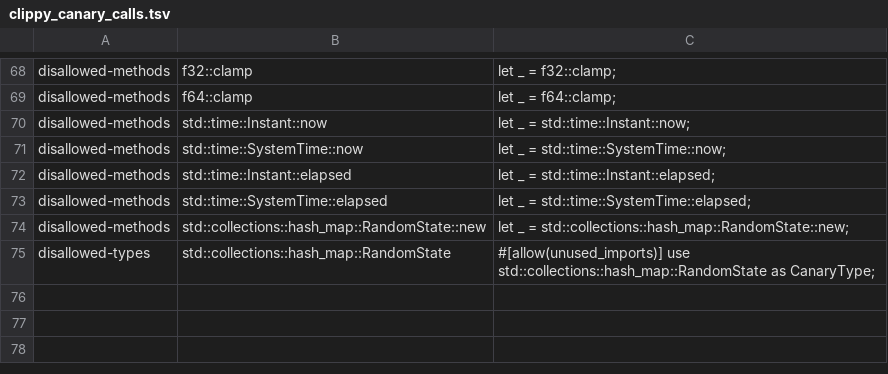
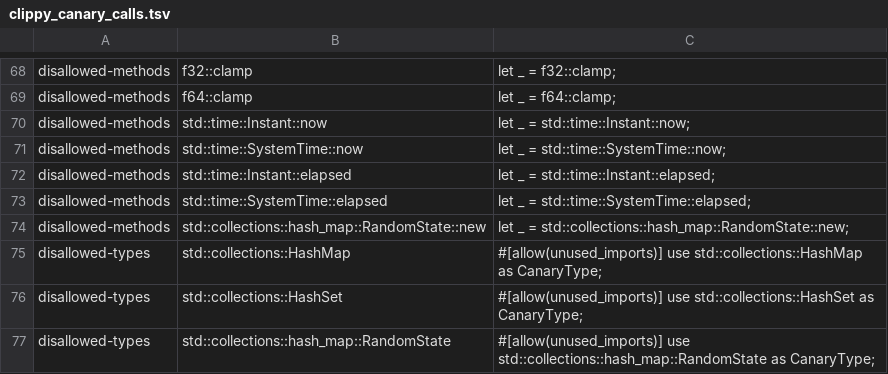
Before and after one commit to ext-sakamoro/ALICE-ML, a TSV file: scripts/clippy_canary_calls.tsv, drawn as a sheet; only a part is shown, gaps mark what is left out.

Commit message:
G13: HashMap / HashSet banned, the parallel batch tested at three thread counts
clippy.toml bans std::collections::HashMap and HashSet (canary 68 rows).
The crate had one hash map whose order reached an API: the safetensors
tensor table (tensor_names in hash order); it is a BTreeMap in every build
now, and from_safetensors_with_scales takes a BTreeMap.

tests/parallel_order.rs: the one parallel float path,
ops::ternary_matmul_batch, gives the serial matvec's bits in rayon pools
of 1, 2 and 8 threads, on order-sensitive finite inputs and on special
values; a scan of src/ fails when another rayon site appears. CI requires
its two tests to run (run_tests.sh parallel_order=2).

Measured: a HashMap iteration in src fails clippy; a row computed as a
rayon float sum fails the thread-count test.

```diff
--- a/scripts/clippy_canary_calls.tsv
+++ b/scripts/clippy_canary_calls.tsv
@@ -74,2 +74,4 @@ disallowed-methods	std::time::SystemTime::elapsed	let _ = std::time::SystemTime:
 disallowed-methods	std::collections::hash_map::RandomState::new	let _ = std::collections::hash_map::RandomState::new;
+disallowed-types	std::collections::HashMap	#[allow(unused_imports)] use std::collections::HashMap as CanaryType;
+disallowed-types	std::collections::HashSet	#[allow(unused_imports)] use std::collections::HashSet as CanaryType;
 disallowed-types	std::collections::hash_map::RandomState	#[allow(unused_imports)] use std::collections::hash_map::RandomState as CanaryType;
```
Also changed, not shown: 10 other files.
